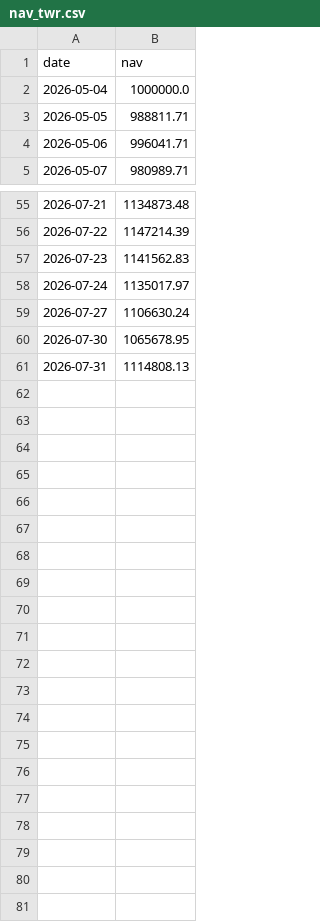
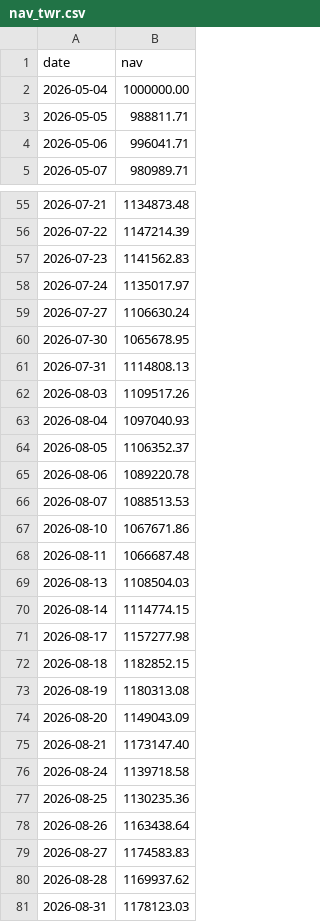
Before and after one commit to lumduan/csm-set, a CSV file: docs/live-test/graphs/nav_twr.csv, drawn as a sheet; only a part is shown, gaps mark what is left out; the diff covers the shown part only.

```diff
--- a/docs/live-test/graphs/nav_twr.csv
+++ b/docs/live-test/graphs/nav_twr.csv
@@ -1,3 +1,3 @@
 date,nav
-2026-05-04,1000000.0
+2026-05-04,1000000.00
 2026-05-05,988811.71
@@ -61 +61,21 @@ date,nav
 2026-07-31,1114808.13
+2026-08-03,1109517.26
+2026-08-04,1097040.93
+2026-08-05,1106352.37
+2026-08-06,1089220.78
+2026-08-07,1088513.53
+2026-08-10,1067671.86
+2026-08-11,1066687.48
+2026-08-13,1108504.03
+2026-08-14,1114774.15
+2026-08-17,1157277.98
+2026-08-18,1182852.15
+2026-08-19,1180313.08
+2026-08-20,1149043.09
+2026-08-21,1173147.40
+2026-08-24,1139718.58
+2026-08-25,1130235.36
+2026-08-26,1163438.64
+2026-08-27,1174583.83
+2026-08-28,1169937.62
+2026-08-31,1178123.03
```
Also changed, not shown: 4 edited cells elsewhere in this file, docs/live-test/graphs/nav_actual.csv, 8 other files.
